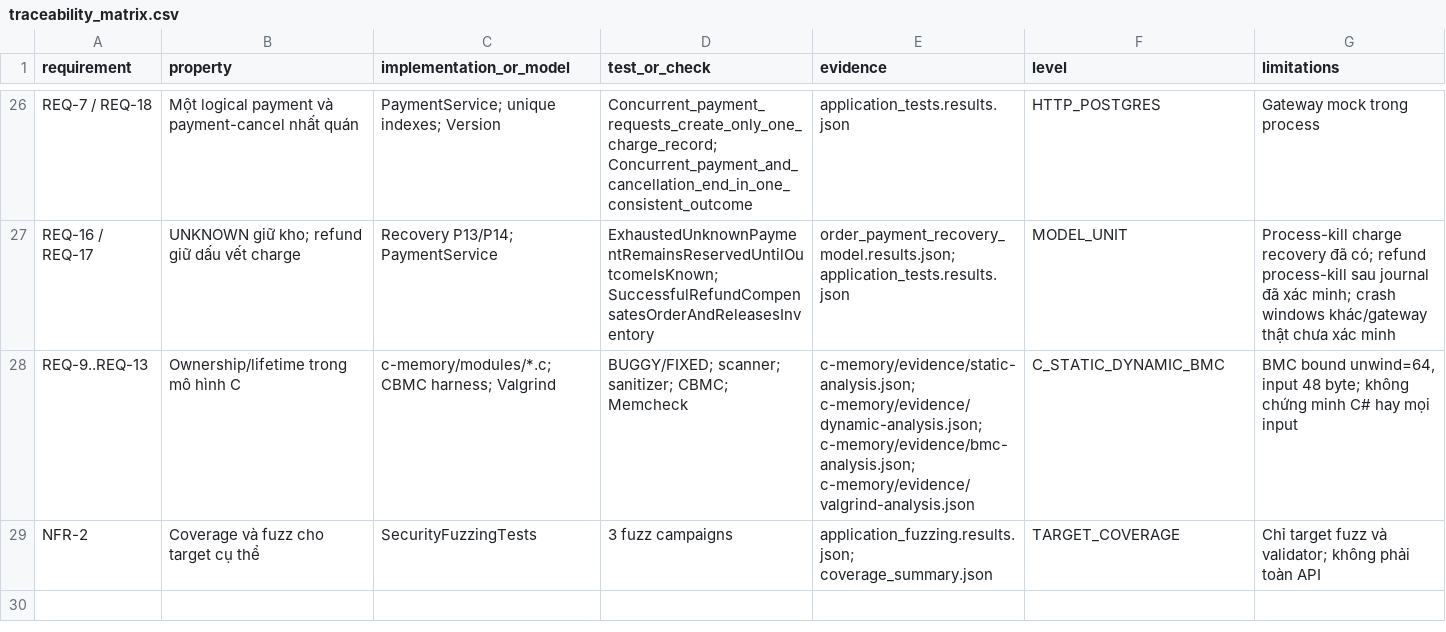
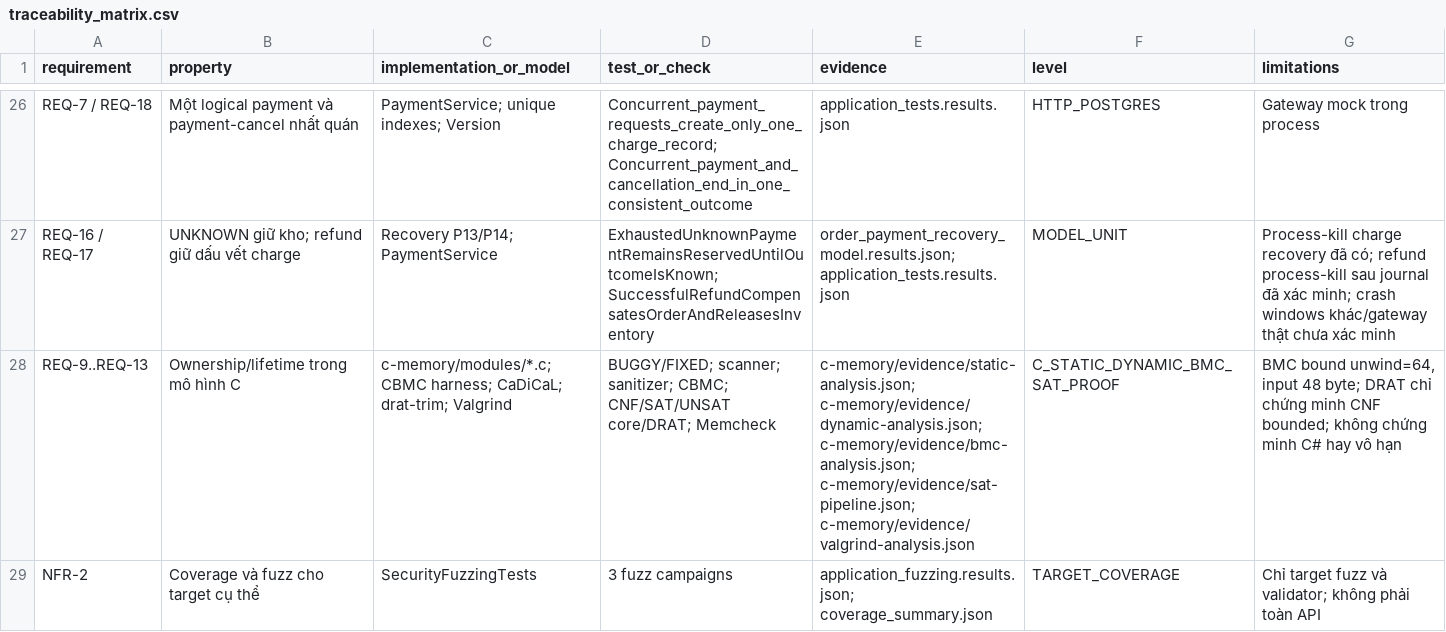
Before and after one commit to HoagnPham/OrderPaymentMicroservice, a CSV file: security-analysis/results/traceability_matrix.csv, drawn as a sheet; only a part is shown, gaps mark what is left out.

Commit message:
Add bounded SAT/CNF/DRAT pipeline for C modules
Export CBMC CNF to DIMACS, solve with CaDiCaL, verify UNSAT proofs with drat-trim, extract and re-check UNSAT cores. Add opt-in --with-sat and make sat-check; document the bounded scope and keep the default runner dependency-light.

```diff
--- a/security-analysis/results/traceability_matrix.csv
+++ b/security-analysis/results/traceability_matrix.csv
@@ -27,3 +27,3 @@ REQ-7 / REQ-18,Một logical payment và payment-cancel nhất quán,PaymentServ
 REQ-16 / REQ-17,UNKNOWN giữ kho; refund giữ dấu vết charge,Recovery P13/P14; PaymentService,ExhaustedUnknownPaymentRemainsReservedUntilOutcomeIsKnown; SuccessfulRefundCompensatesOrderAndReleasesInventory,order_payment_recovery_model.results.json; application_tests.results.json,MODEL_UNIT,Process-kill charge recovery đã có; refund process-kill sau journal đã xác minh; crash windows khác/gateway thật chưa xác minh
-REQ-9..REQ-13,Ownership/lifetime trong mô hình C,c-memory/modules/*.c; CBMC harness; Valgrind,BUGGY/FIXED; scanner; sanitizer; CBMC; Memcheck,c-memory/evidence/static-analysis.json; c-memory/evidence/dynamic-analysis.json; c-memory/evidence/bmc-analysis.json; c-memory/evidence/valgrind-analysis.json,C_STATIC_DYNAMIC_BMC,"BMC bound unwind=64, input 48 byte; không chứng minh C# hay mọi input"
+REQ-9..REQ-13,Ownership/lifetime trong mô hình C,c-memory/modules/*.c; CBMC harness; CaDiCaL; drat-trim; Valgrind,BUGGY/FIXED; scanner; sanitizer; CBMC; CNF/SAT/UNSAT core/DRAT; Memcheck,c-memory/evidence/static-analysis.json; c-memory/evidence/dynamic-analysis.json; c-memory/evidence/bmc-analysis.json; c-memory/evidence/sat-pipeline.json; c-memory/evidence/valgrind-analysis.json,C_STATIC_DYNAMIC_BMC_SAT_PROOF,"BMC bound unwind=64, input 48 byte; DRAT chỉ chứng minh CNF bounded; không chứng minh C# hay vô hạn"
 NFR-2,Coverage và fuzz cho target cụ thể,SecurityFuzzingTests,3 fuzz campaigns,application_fuzzing.results.json; coverage_summary.json,TARGET_COVERAGE,Chỉ target fuzz và validator; không phải toàn API
```
Also changed, not shown: 26 other files.
